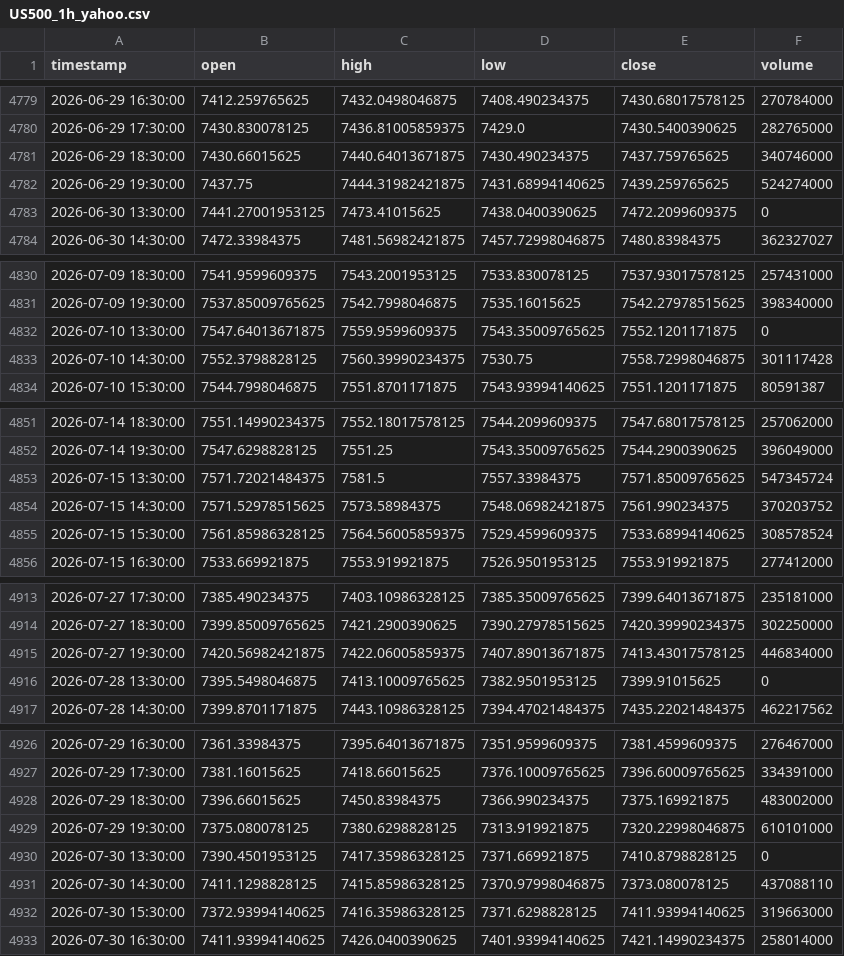
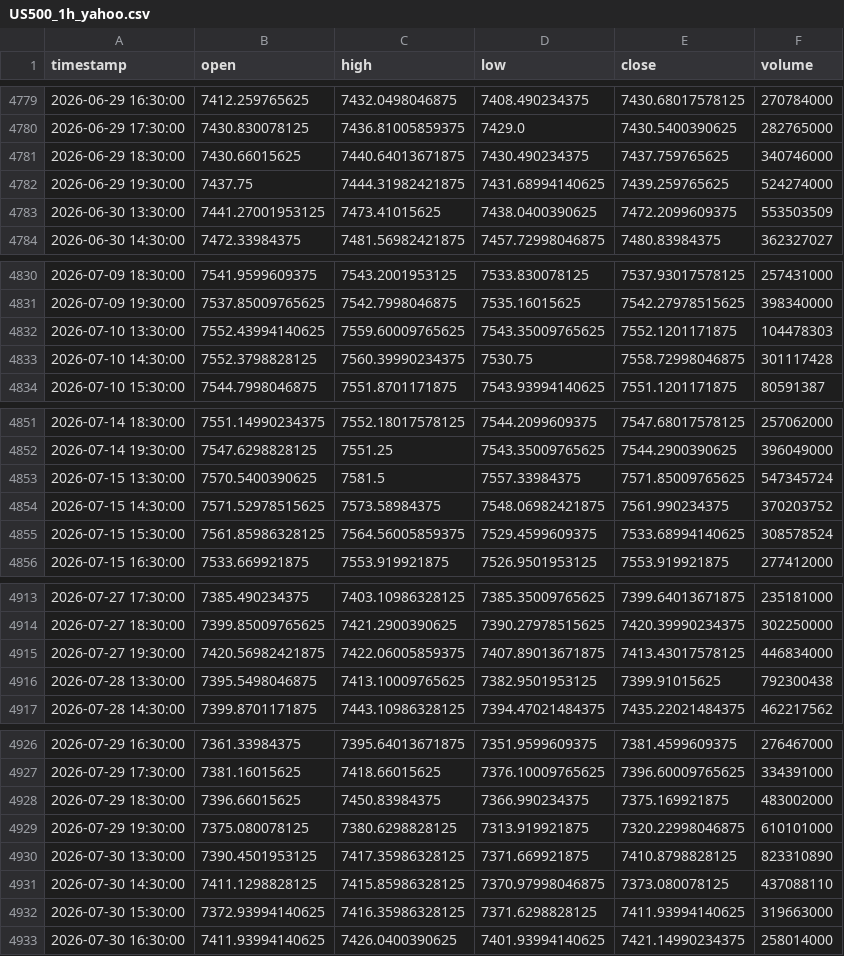
Before and after one commit to NeefPoom/Tradingstrategy01, a CSV file: data/prices/US500_1h_yahoo.csv, drawn as a sheet; only a part is shown, gaps mark what is left out; the diff covers the shown part only.

```diff
--- a/data/prices/US500_1h_yahoo.csv
+++ b/data/prices/US500_1h_yahoo.csv
@@ -4782,3 +4782,3 @@ timestamp,open,high,low,close,volume
 2026-06-29 19:30:00,7437.75,7444.31982421875,7431.68994140625,7439.259765625,524274000
-2026-06-30 13:30:00,7441.27001953125,7473.41015625,7438.0400390625,7472.2099609375,0
+2026-06-30 13:30:00,7441.27001953125,7473.41015625,7438.0400390625,7472.2099609375,553503509
 2026-06-30 14:30:00,7472.33984375,7481.56982421875,7457.72998046875,7480.83984375,362327027
@@ -4831,3 +4831,3 @@ timestamp,open,high,low,close,volume
 2026-07-09 19:30:00,7537.85009765625,7542.7998046875,7535.16015625,7542.27978515625,398340000
-2026-07-10 13:30:00,7547.64013671875,7559.9599609375,7543.35009765625,7552.1201171875,0
+2026-07-10 13:30:00,7552.43994140625,7559.60009765625,7543.35009765625,7552.1201171875,104478303
 2026-07-10 14:30:00,7552.3798828125,7560.39990234375,7530.75,7558.72998046875,301117428
@@ -4852,3 +4852,3 @@ timestamp,open,high,low,close,volume
 2026-07-14 19:30:00,7547.6298828125,7551.25,7543.35009765625,7544.2900390625,396049000
-2026-07-15 13:30:00,7571.72021484375,7581.5,7557.33984375,7571.85009765625,547345724
+2026-07-15 13:30:00,7570.5400390625,7581.5,7557.33984375,7571.85009765625,547345724
 2026-07-15 14:30:00,7571.52978515625,7573.58984375,7548.06982421875,7561.990234375,370203752
@@ -4915,3 +4915,3 @@ timestamp,open,high,low,close,volume
 2026-07-27 19:30:00,7420.56982421875,7422.06005859375,7407.89013671875,7413.43017578125,446834000
-2026-07-28 13:30:00,7395.5498046875,7413.10009765625,7382.9501953125,7399.91015625,0
+2026-07-28 13:30:00,7395.5498046875,7413.10009765625,7382.9501953125,7399.91015625,792300438
 2026-07-28 14:30:00,7399.8701171875,7443.10986328125,7394.47021484375,7435.22021484375,462217562
@@ -4929,3 +4929,3 @@ timestamp,open,high,low,close,volume
 2026-07-29 19:30:00,7375.080078125,7380.6298828125,7313.919921875,7320.22998046875,610101000
-2026-07-30 13:30:00,7390.4501953125,7417.35986328125,7371.669921875,7410.8798828125,0
+2026-07-30 13:30:00,7390.4501953125,7417.35986328125,7371.669921875,7410.8798828125,823310890
 2026-07-30 14:30:00,7411.1298828125,7415.85986328125,7370.97998046875,7373.080078125,437088110
```
Also changed, not shown: 5 edited cells elsewhere in this file, data/prices/AUS200_1h_yahoo.csv, data/prices/FRA40_1h_yahoo.csv, 57 other files.
